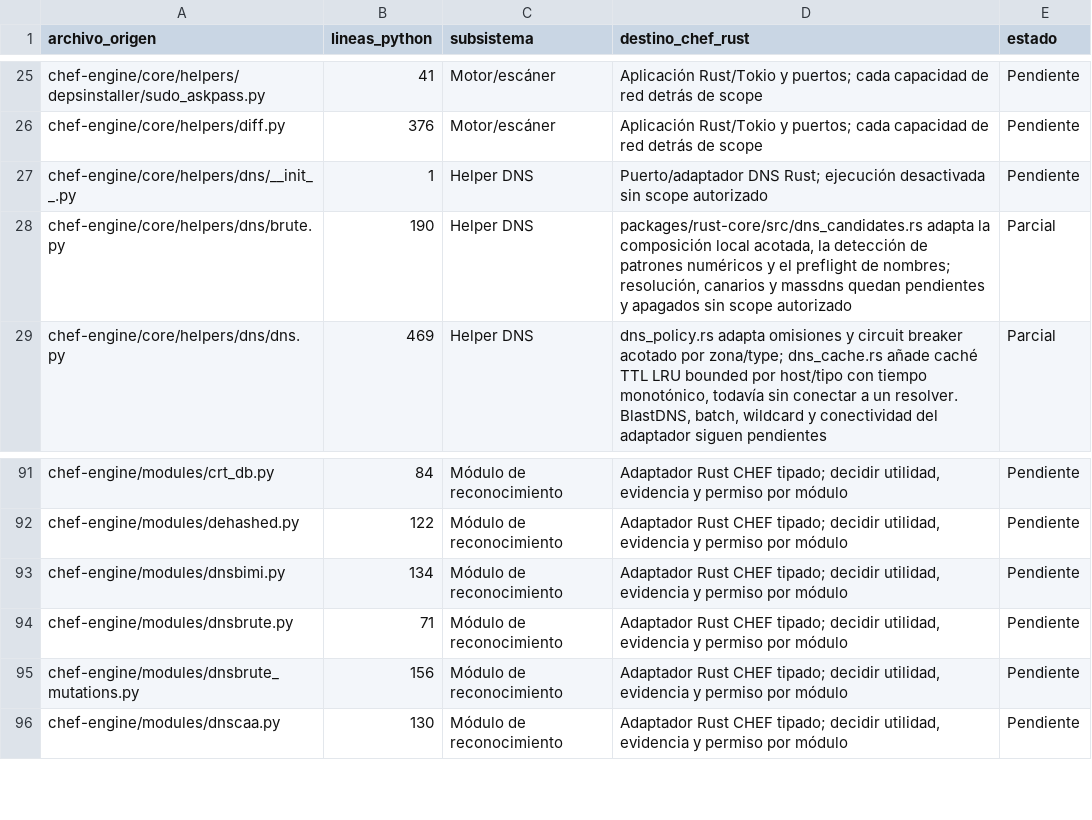
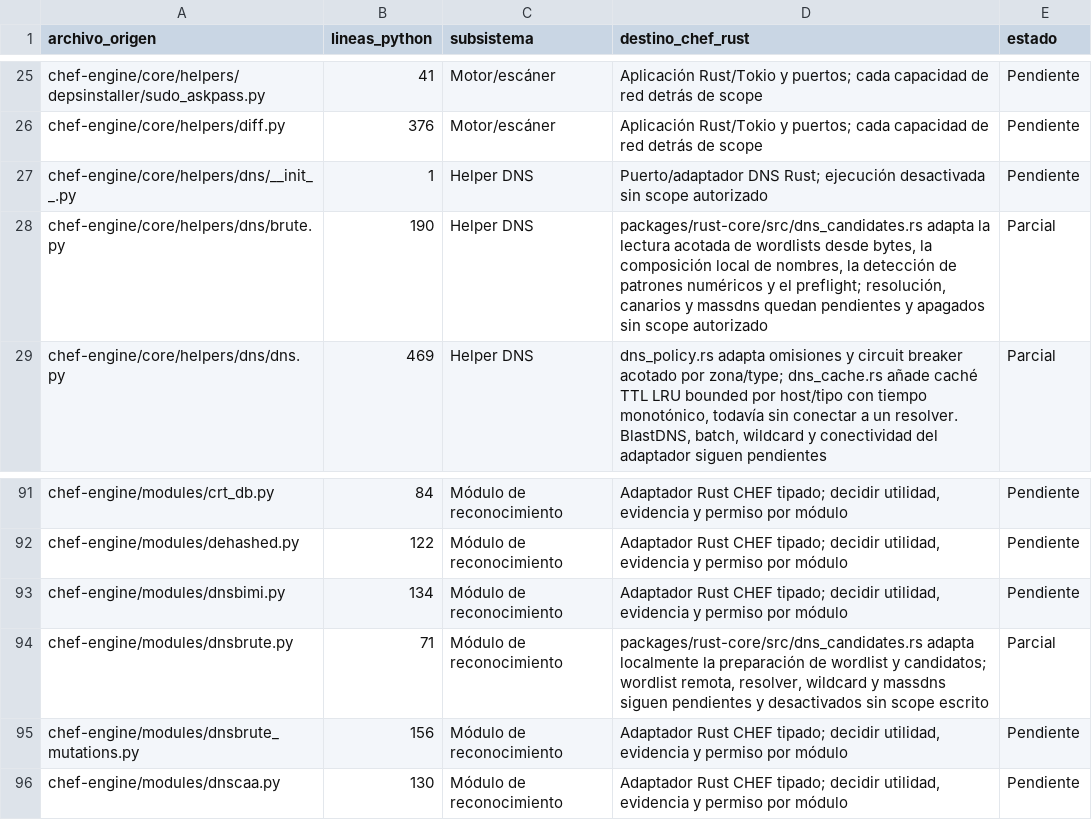
Before and after one commit to CyberStill-GmbH/CHEF, a CSV file: docs/migration/inventario-migracion.csv, drawn as a sheet; only a part is shown, gaps mark what is left out.

Commit message:
feat(core): parse bounded local DNS wordlists

```diff
--- a/docs/migration/inventario-migracion.csv
+++ b/docs/migration/inventario-migracion.csv
@@ -27,3 +27,3 @@ chef-engine/core/helpers/diff.py,376,Motor/escáner,Aplicación Rust/Tokio y pue
 chef-engine/core/helpers/dns/__init__.py,1,Helper DNS,Puerto/adaptador DNS Rust; ejecución desactivada sin scope autorizado,Pendiente
-chef-engine/core/helpers/dns/brute.py,190,Helper DNS,"packages/rust-core/src/dns_candidates.rs adapta la composición local acotada, la detección de patrones numéricos y el preflight de nombres; resolución, canarios y massdns quedan pendientes y apagados sin scope autorizado",Parcial
+chef-engine/core/helpers/dns/brute.py,190,Helper DNS,"packages/rust-core/src/dns_candidates.rs adapta la lectura acotada de wordlists desde bytes, la composición local de nombres, la detección de patrones numéricos y el preflight; resolución, canarios y massdns quedan pendientes y apagados sin scope autorizado",Parcial
 chef-engine/core/helpers/dns/dns.py,469,Helper DNS,"dns_policy.rs adapta omisiones y circuit breaker acotado por zona/type; dns_cache.rs añade caché TTL LRU bounded por host/tipo con tiempo monotónico, todavía sin conectar a un resolver. BlastDNS, batch, wildcard y conectividad del adaptador siguen pendientes",Parcial
@@ -93,3 +93,3 @@ chef-engine/modules/dehashed.py,122,Módulo de reconocimiento,"Adaptador Rust CH
 chef-engine/modules/dnsbimi.py,134,Módulo de reconocimiento,"Adaptador Rust CHEF tipado; decidir utilidad, evidencia y permiso por módulo",Pendiente
-chef-engine/modules/dnsbrute.py,71,Módulo de reconocimiento,"Adaptador Rust CHEF tipado; decidir utilidad, evidencia y permiso por módulo",Pendiente
+chef-engine/modules/dnsbrute.py,71,Módulo de reconocimiento,"packages/rust-core/src/dns_candidates.rs adapta localmente la preparación de wordlist y candidatos; wordlist remota, resolver, wildcard y massdns siguen pendientes y desactivados sin scope escrito",Parcial
 chef-engine/modules/dnsbrute_mutations.py,156,Módulo de reconocimiento,"Adaptador Rust CHEF tipado; decidir utilidad, evidencia y permiso por módulo",Pendiente
```
Also changed, not shown: 4 other files.
